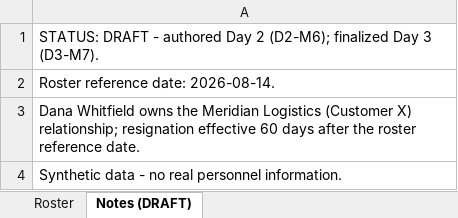
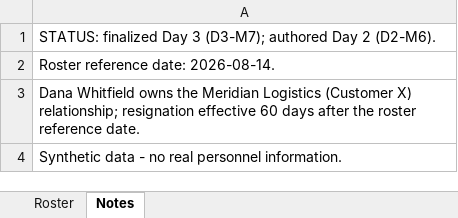
Before and after one commit to divagr18/diligence-room, an Excel workbook: data/acme_robotics/hr_roster_acme.xlsx, sheet Notes, drawn as a sheet; values as stored, in another font and other column widths than the file's, no borders; the diff names each change by its address in the sheet, - before the commit and + after, or states it on an @@ line.

Commit message:
feat(data): finalize HR roster + cross-artifact 18.3% consistency tests (D3-M7)

```diff
--- a/data/acme_robotics/hr_roster_acme.xlsx (sheet Notes)
+++ b/data/acme_robotics/hr_roster_acme.xlsx (sheet Notes)
-sheet tab: Notes (DRAFT)
+sheet tab: Notes
-A1: STATUS: DRAFT - authored Day 2 (D2-M6); finalized Day 3 (D3-M7).
+A1: STATUS: finalized Day 3 (D3-M7); authored Day 2 (D2-M6).
```
Also changed, not shown: 3 other files.
